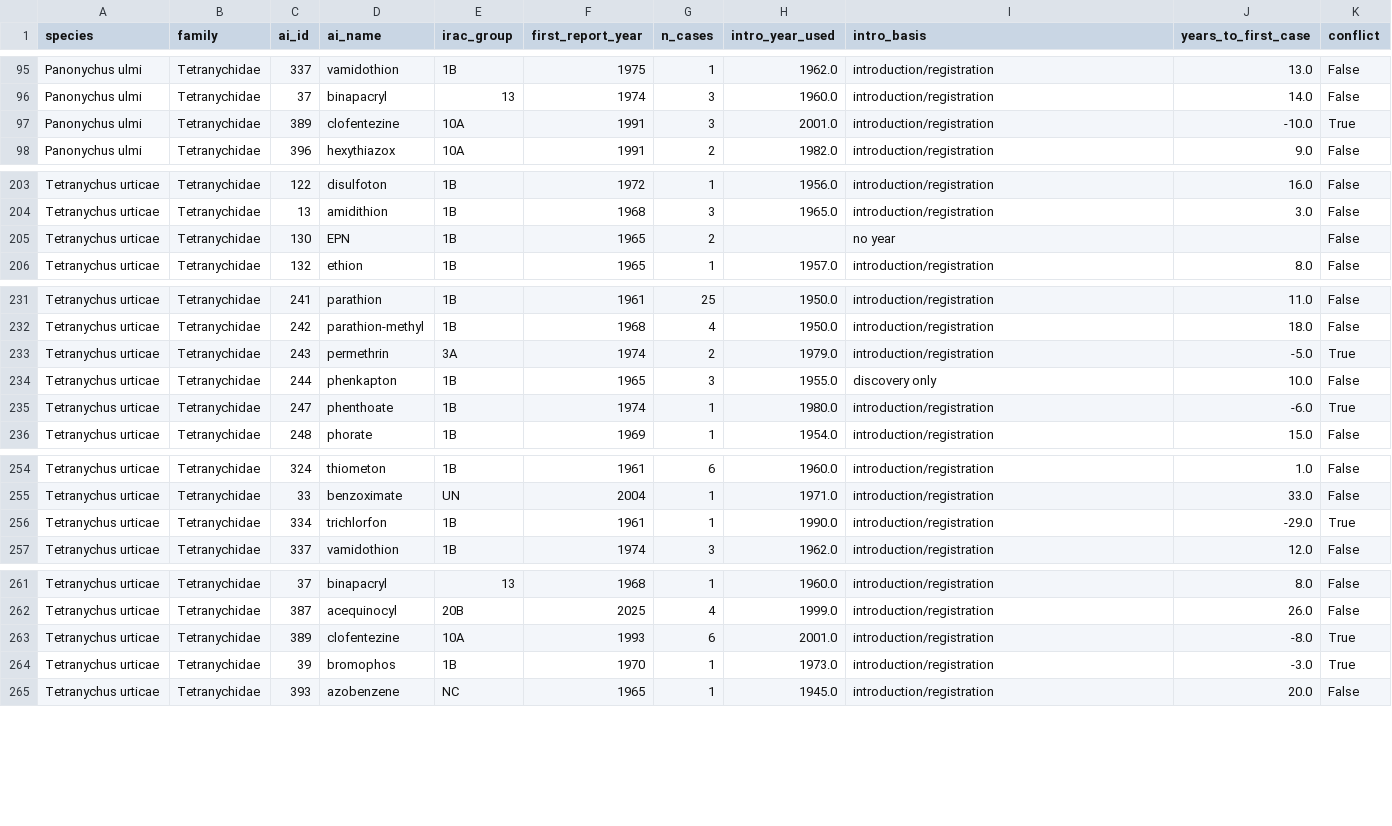
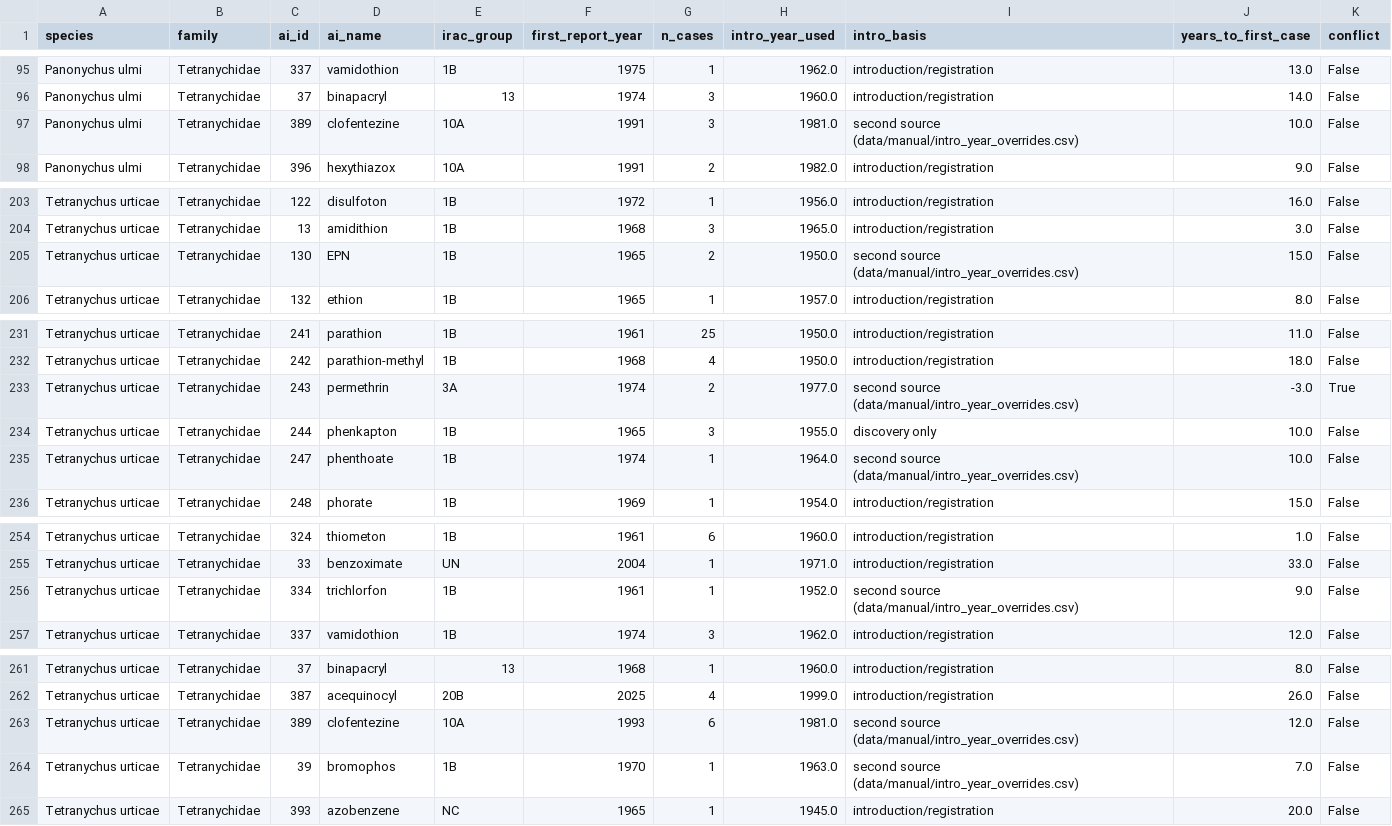
Before and after one commit to vkcvaibhav-eng/1.-mite-host-range-acaricide-resistance, a CSV file: data/clean/resistance_time_to_first_case.csv, drawn as a sheet; only a part is shown, gaps mark what is left out.

```diff
--- a/data/clean/resistance_time_to_first_case.csv
+++ b/data/clean/resistance_time_to_first_case.csv
@@ -96,3 +96,3 @@ Panonychus ulmi,Tetranychidae,337,vamidothion,1B,1975,1,1962.0,introduction/regi
 Panonychus ulmi,Tetranychidae,37,binapacryl,13,1974,3,1960.0,introduction/registration,14.0,False
-Panonychus ulmi,Tetranychidae,389,clofentezine,10A,1991,3,2001.0,introduction/registration,-10.0,True
+Panonychus ulmi,Tetranychidae,389,clofentezine,10A,1991,3,1981.0,second source (data/manual/intro_year_overrides.csv),10.0,False
 Panonychus ulmi,Tetranychidae,396,hexythiazox,10A,1991,2,1982.0,introduction/registration,9.0,False
@@ -204,3 +204,3 @@ Tetranychus urticae,Tetranychidae,122,disulfoton,1B,1972,1,1956.0,introduction/r
 Tetranychus urticae,Tetranychidae,13,amidithion,1B,1968,3,1965.0,introduction/registration,3.0,False
-Tetranychus urticae,Tetranychidae,130,EPN,1B,1965,2,,no year,,False
+Tetranychus urticae,Tetranychidae,130,EPN,1B,1965,2,1950.0,second source (data/manual/intro_year_overrides.csv),15.0,False
 Tetranychus urticae,Tetranychidae,132,ethion,1B,1965,1,1957.0,introduction/registration,8.0,False
@@ -232,5 +232,5 @@ Tetranychus urticae,Tetranychidae,241,parathion,1B,1961,25,1950.0,introduction/r
 Tetranychus urticae,Tetranychidae,242,parathion-methyl,1B,1968,4,1950.0,introduction/registration,18.0,False
-Tetranychus urticae,Tetranychidae,243,permethrin,3A,1974,2,1979.0,introduction/registration,-5.0,True
+Tetranychus urticae,Tetranychidae,243,permethrin,3A,1974,2,1977.0,second source (data/manual/intro_year_overrides.csv),-3.0,True
 Tetranychus urticae,Tetranychidae,244,phenkapton,1B,1965,3,1955.0,discovery only,10.0,False
-Tetranychus urticae,Tetranychidae,247,phenthoate,1B,1974,1,1980.0,introduction/registration,-6.0,True
+Tetranychus urticae,Tetranychidae,247,phenthoate,1B,1974,1,1964.0,second source (data/manual/intro_year_overrides.csv),10.0,False
 Tetranychus urticae,Tetranychidae,248,phorate,1B,1969,1,1954.0,introduction/registration,15.0,False
@@ -255,3 +255,3 @@ Tetranychus urticae,Tetranychidae,324,thiometon,1B,1961,6,1960.0,introduction/re
 Tetranychus urticae,Tetranychidae,33,benzoximate,UN,2004,1,1971.0,introduction/registration,33.0,False
-Tetranychus urticae,Tetranychidae,334,trichlorfon,1B,1961,1,1990.0,introduction/registration,-29.0,True
+Tetranychus urticae,Tetranychidae,334,trichlorfon,1B,1961,1,1952.0,second source (data/manual/intro_year_overrides.csv),9.0,False
 Tetranychus urticae,Tetranychidae,337,vamidothion,1B,1974,3,1962.0,introduction/registration,12.0,False
@@ -262,4 +262,4 @@ Tetranychus urticae,Tetranychidae,37,binapacryl,13,1968,1,1960.0,introduction/re
 Tetranychus urticae,Tetranychidae,387,acequinocyl,20B,2025,4,1999.0,introduction/registration,26.0,False
-Tetranychus urticae,Tetranychidae,389,clofentezine,10A,1993,6,2001.0,introduction/registration,-8.0,True
-Tetranychus urticae,Tetranychidae,39,bromophos,1B,1970,1,1973.0,introduction/registration,-3.0,True
+Tetranychus urticae,Tetranychidae,389,clofentezine,10A,1993,6,1981.0,second source (data/manual/intro_year_overrides.csv),12.0,False
+Tetranychus urticae,Tetranychidae,39,bromophos,1B,1970,1,1963.0,second source (data/manual/intro_year_overrides.csv),7.0,False
 Tetranychus urticae,Tetranychidae,393,azobenzene,NC,1965,1,1945.0,introduction/registration,20.0,False
```
Also changed, not shown: data/clean/ai_introduction_years.csv, 4 other files.
